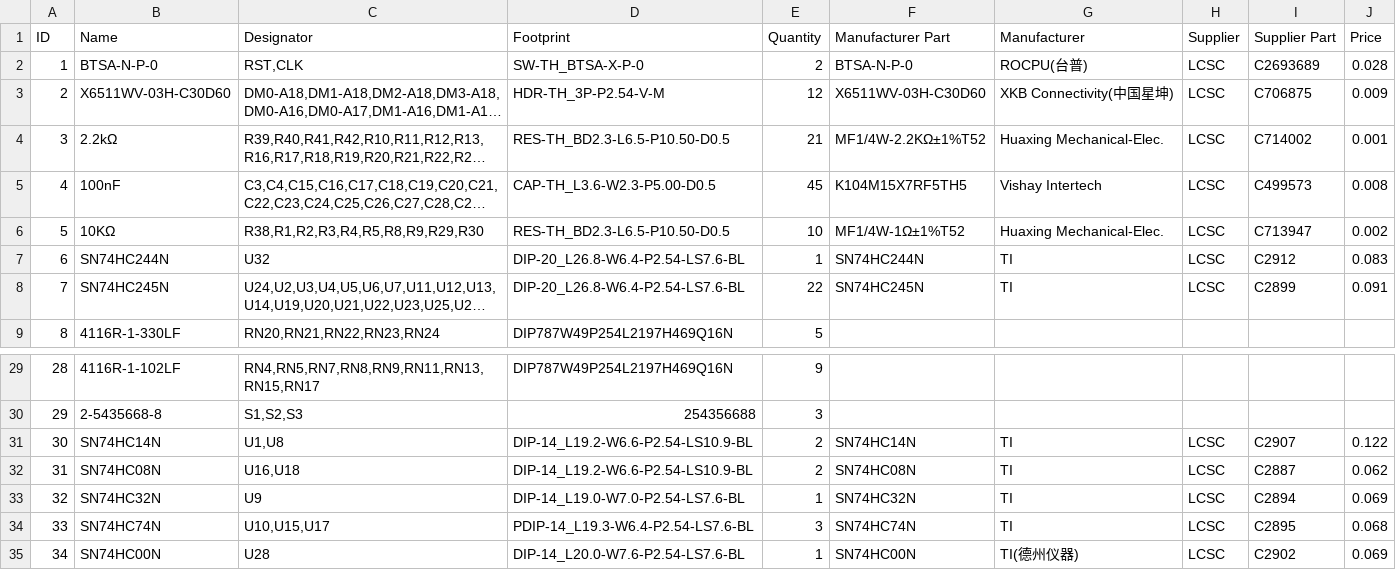
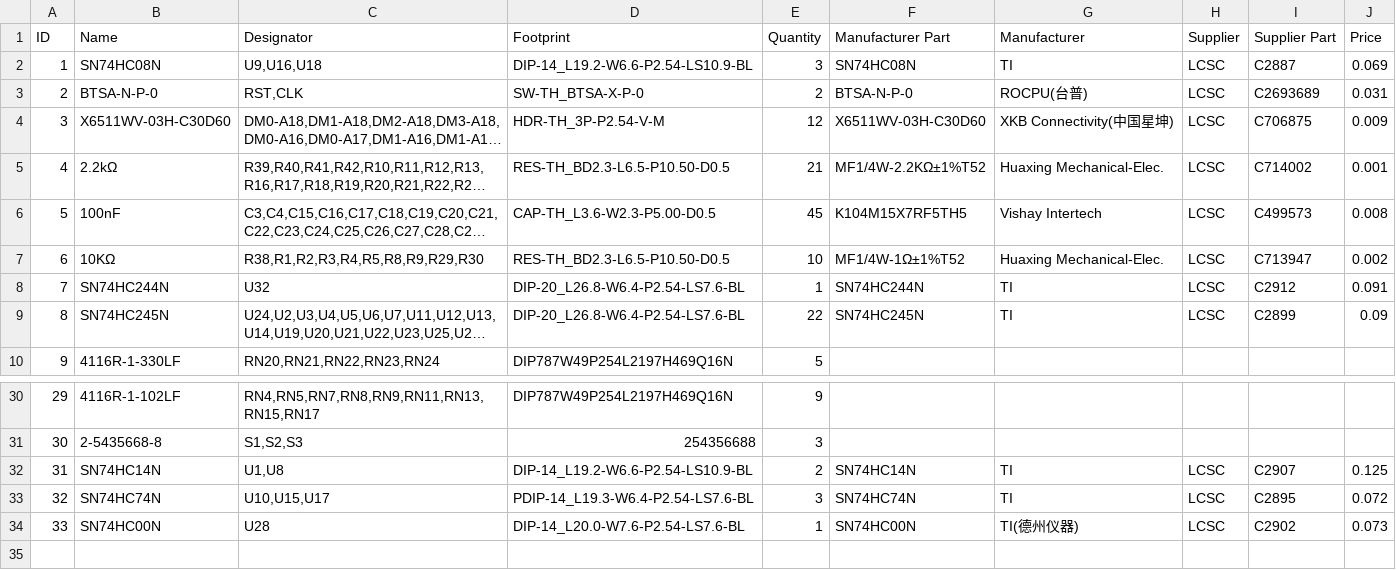
Before and after one commit to TheByteAttic/TalosES, a CSV file: CTRL card/Talos ES™ CTRL BoM.csv, drawn as a sheet; only a part is shown, gaps mark what is left out; long unchanged cells end in …; removed rows and columns are numbered as before the commit, all else as after; the diff covers the shown part only; the diff names each change by its address in the sheet, - before the commit and + after, or states it on an @@ line.

```diff
--- a/CTRL card/Talos ES™ CTRL BoM.csv
+++ b/CTRL card/Talos ES™ CTRL BoM.csv
+row 2: 1 | SN74HC08N | U9,U16,U18 | DIP-14_L19.2-W6.6-P2.54-LS10.9-BL | 3 | SN74HC08N | TI | LCSC | C2887 | 0.069
@@ column A (ID) renumbered from row 3 down @@
-J3 (Price): 0.028
+J3 (Price): 0.031
-J8 (Price): 0.083
+J8 (Price): 0.091
-J9 (Price): 0.091
+J9 (Price): 0.09
-J32 (Price): 0.122
+J32 (Price): 0.125
-row 32: 31 | SN74HC08N | U16,U18 | DIP-14_L19.2-W6.6-P2.54-LS10.9-BL | 2 | SN74HC08N | TI | LCSC | C2887 | 0.062
-row 33: 32 | SN74HC32N | U9 | DIP-14_L19.0-W7.0-P2.54-LS7.6-BL | 1 | SN74HC32N | TI | LCSC | C2894 | 0.069
-J33 (Price): 0.068
+J33 (Price): 0.072
-J34 (Price): 0.069
+J34 (Price): 0.073
```
Also changed, not shown: 7 edited cells elsewhere in this file, 5 other files.
